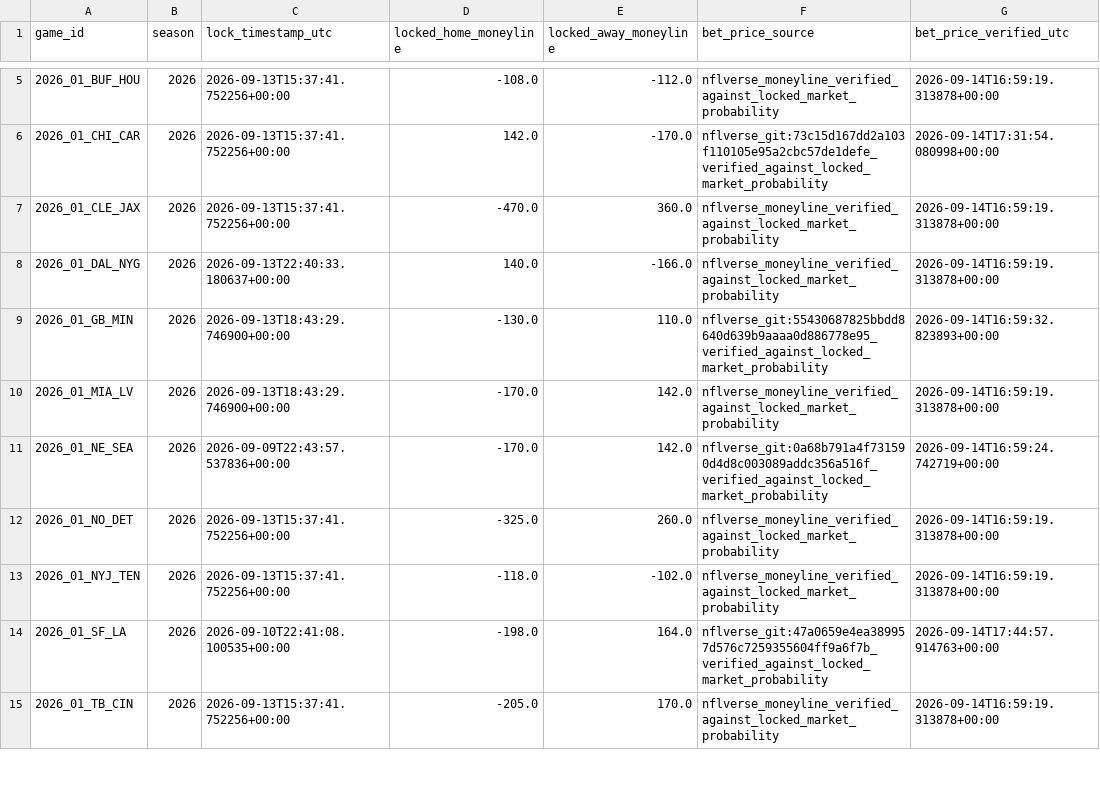
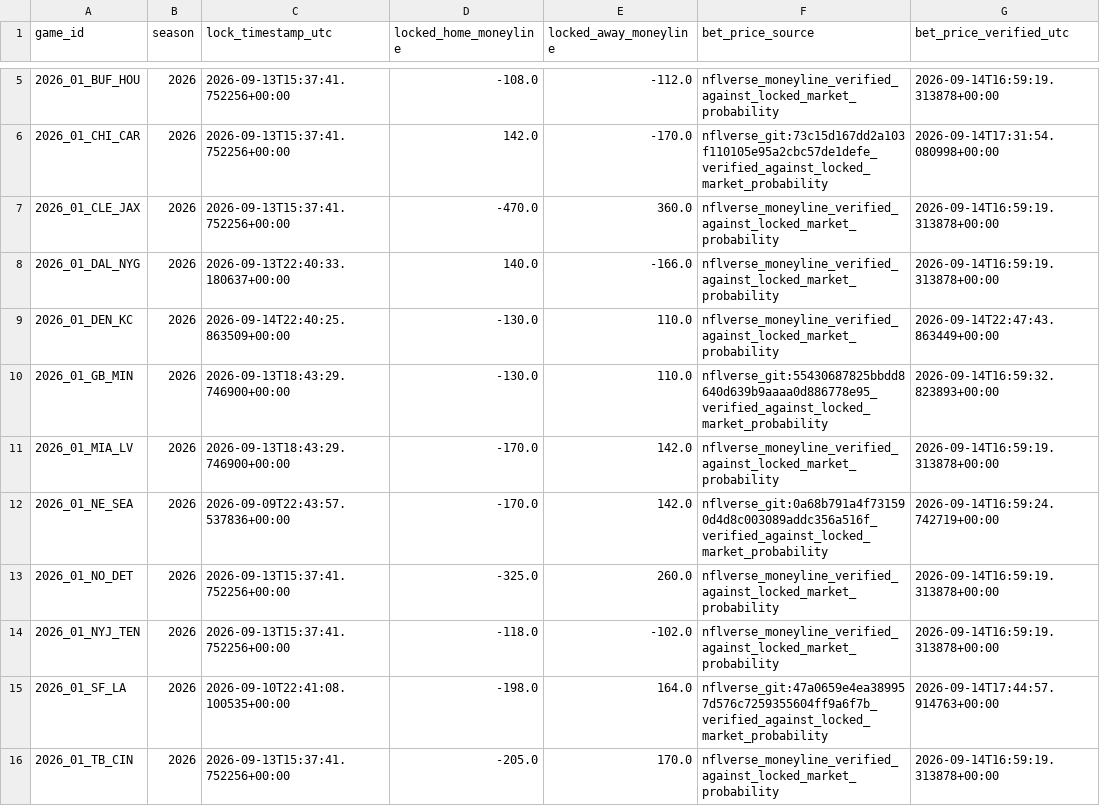
Before and after one commit to levine26/nfl-forecast-model, a CSV file: outputs/bet_price_history.csv, drawn as a sheet; only a part is shown, gaps mark what is left out.

```diff
--- a/outputs/bet_price_history.csv
+++ b/outputs/bet_price_history.csv
@@ -8,2 +8,3 @@ game_id,season,lock_timestamp_utc,locked_home_moneyline,locked_away_moneyline,be
 2026_01_DAL_NYG,2026,2026-09-13T22:40:33.180637+00:00,140.0,-166.0,nflverse_moneyline_verified_against_locked_market_probability,2026-09-14T16:59:19.313878+00:00
+2026_01_DEN_KC,2026,2026-09-14T22:40:25.863509+00:00,-130.0,110.0,nflverse_moneyline_verified_against_locked_market_probability,2026-09-14T22:47:43.863449+00:00
 2026_01_GB_MIN,2026,2026-09-13T18:43:29.746900+00:00,-130.0,110.0,nflverse_git:55430687825bbdd8640d639b9aaaa0d886778e95_verified_against_locked_market_probability,2026-09-14T16:59:32.823893+00:00
```
